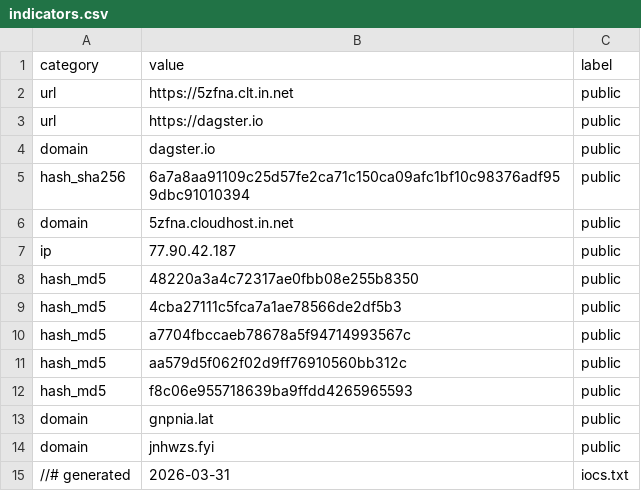
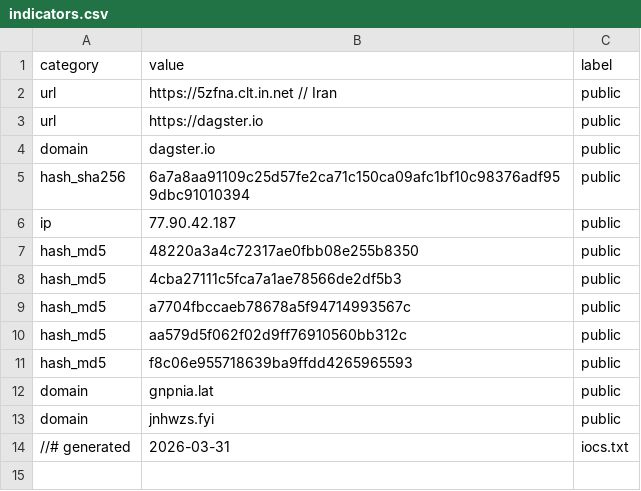
Before and after one commit to Ravy-hub/Threat-advisory-IOC, a CSV file: iocs/indicators.csv, drawn as a sheet.

Commit message:
Update IOC indicators - 2026-03-31

```diff
--- a/iocs/indicators.csv
+++ b/iocs/indicators.csv
@@ -1,3 +1,3 @@
 "category","value","label"
-"url","https://5zfna.clt.in.net","public"
+"url","https://5zfna.clt.in.net // Iran","public"
 "url","https://dagster.io","public"
@@ -5,3 +5,2 @@
 "hash_sha256","6a7a8aa91109c25d57fe2ca71c150ca09afc1bf10c98376adf959dbc91010394","public"
-"domain","5zfna.cloudhost.in.net","public"
 "ip","77.90.42.187","public"
```
